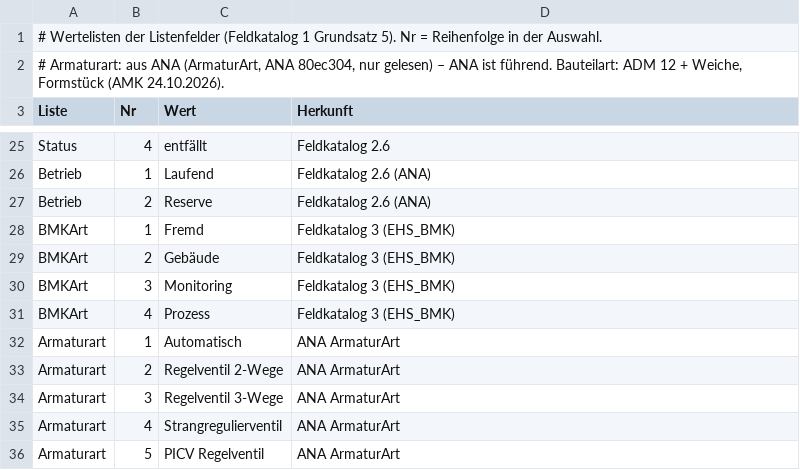
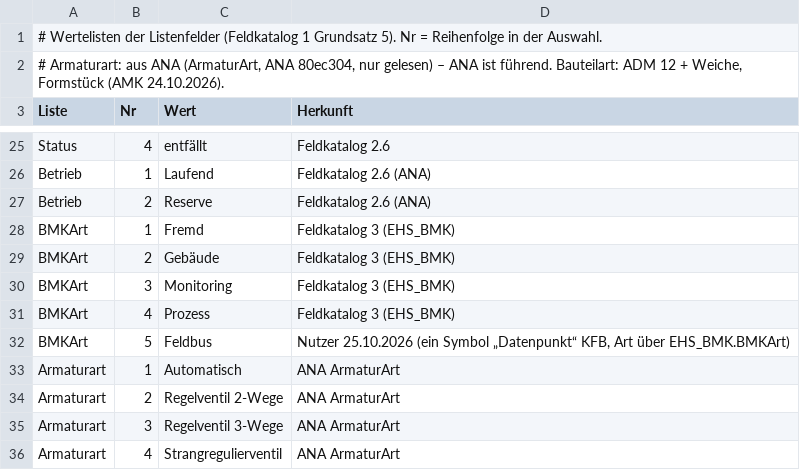
Before and after one commit to eichlers/CADStandardEichlerGmbH-Schema, a CSV file: Stammdaten/Wertelisten.csv, drawn as a sheet; only a part is shown, gaps mark what is left out; the shorter side is filled out with more unchanged rows.

```diff
--- a/Stammdaten/Wertelisten.csv
+++ b/Stammdaten/Wertelisten.csv
@@ -31,2 +31,3 @@ BMKArt;3;Monitoring;Feldkatalog 3 (EHS_BMK)
 BMKArt;4;Prozess;Feldkatalog 3 (EHS_BMK)
+BMKArt;5;Feldbus;Nutzer 25.10.2026 (ein Symbol „Datenpunkt“ KFB, Art über EHS_BMK.BMKArt)
 Armaturart;1;Automatisch;ANA ArmaturArt
```
